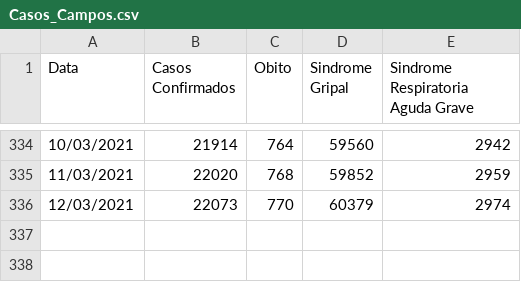
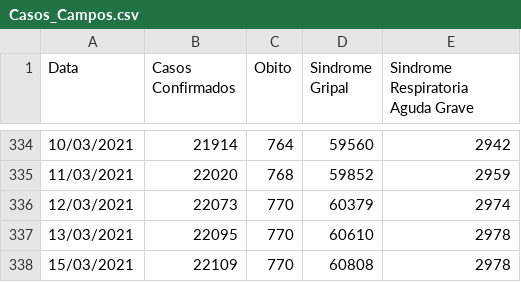
Before and after one commit to Lucas12j/Casos_Covid_Campos_dos_Goytacazes, a CSV file: Casos_Campos.csv, drawn as a sheet; only a part is shown, gaps mark what is left out.

```diff
--- a/Casos_Campos.csv
+++ b/Casos_Campos.csv
@@ -336 +336,3 @@ Data,Casos Confirmados,Obito,Sindrome Gripal,Sindrome Respiratoria Aguda Grave
 12/03/2021,22073,770,60379,2974
+13/03/2021,22095,770,60610,2978
+15/03/2021,22109,770,60808,2978
```
Also changed, not shown: 1 other file.
